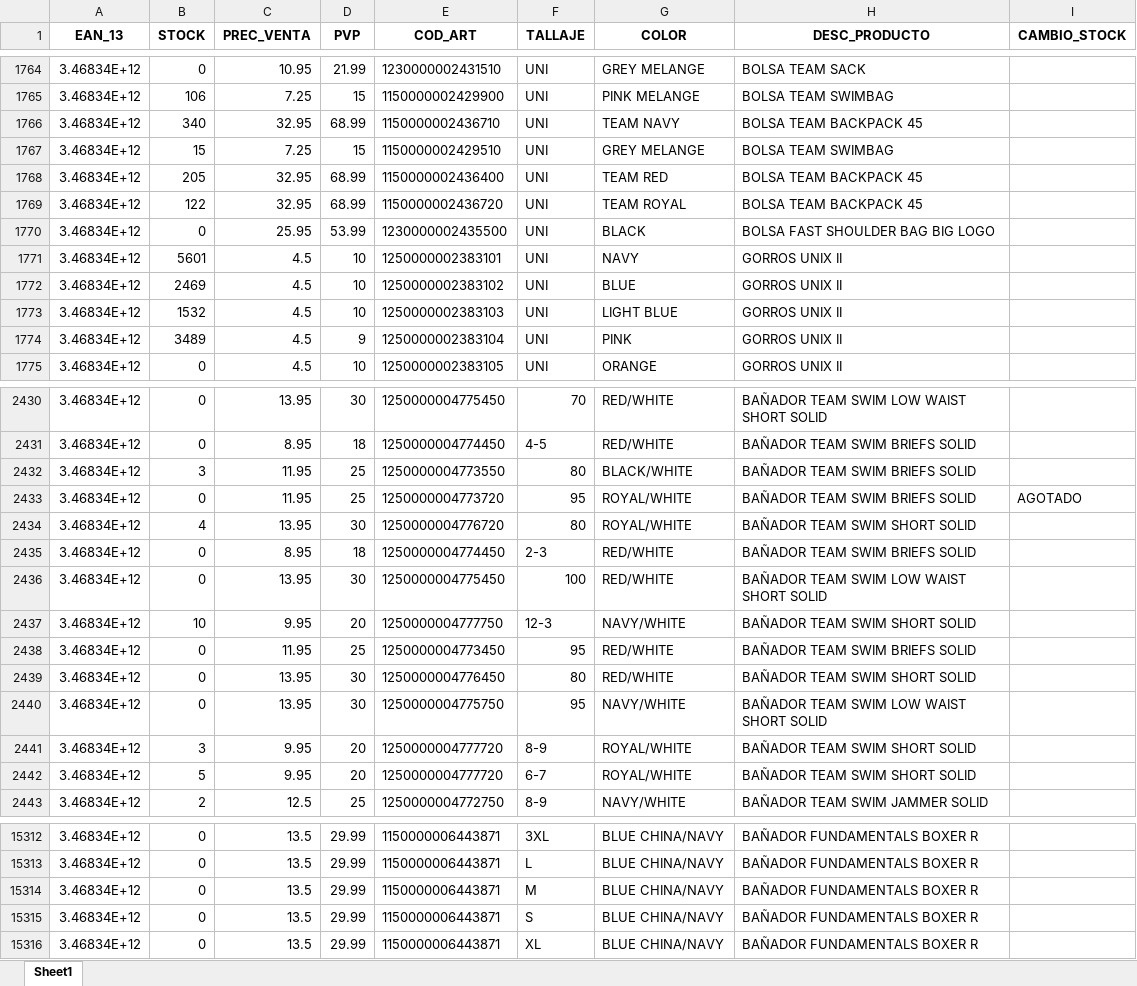
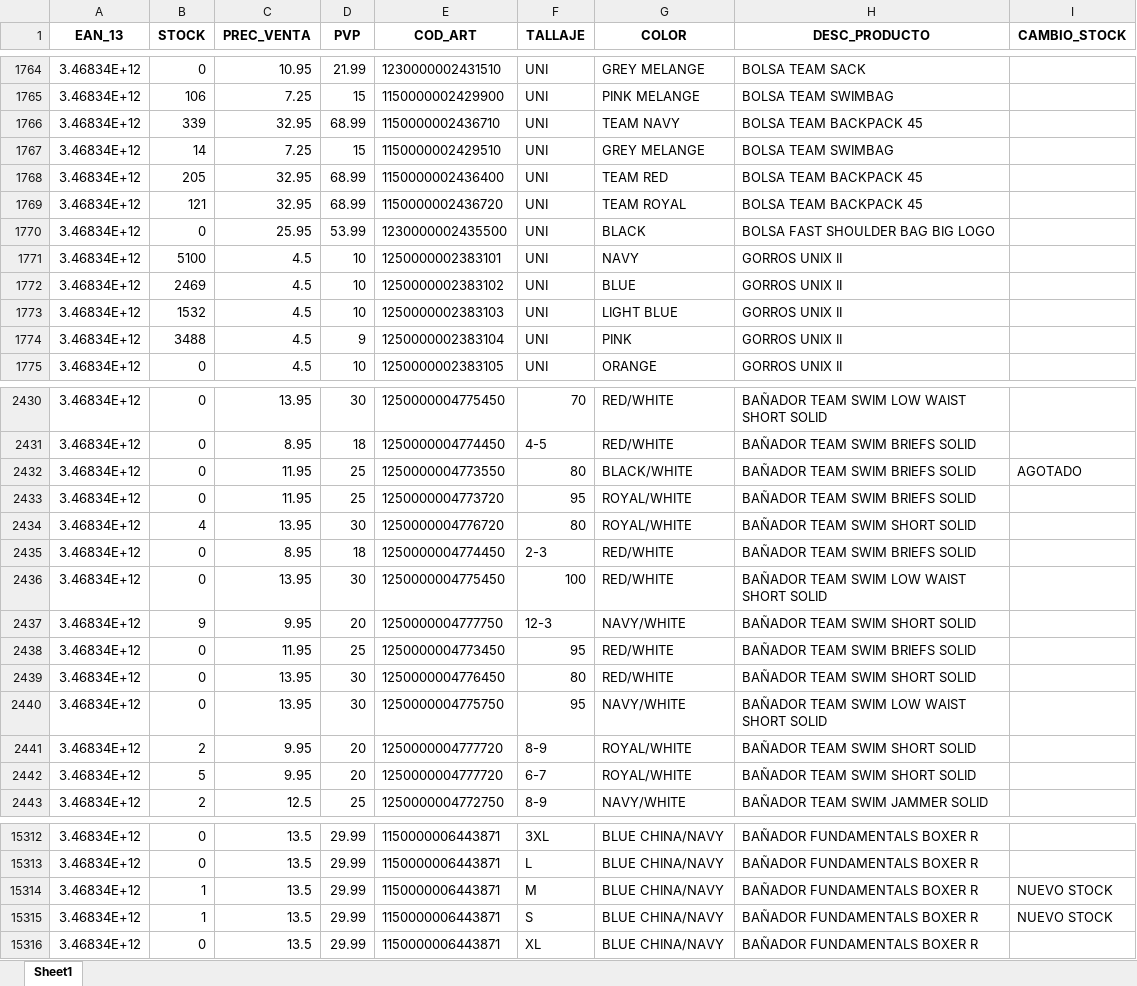
Before and after one commit to diazvjuanjo/stock_alert, an Excel workbook: stock_anterior.xlsx, sheet Sheet1, drawn as a sheet; only a part is shown, gaps mark what is left out; values as stored, in another font and other column widths than the file's, no borders; the diff covers the shown part only; the diff names each change by its address in the sheet, - before the commit and + after, or states it on an @@ line.

```diff
--- a/stock_anterior.xlsx (sheet Sheet1)
+++ b/stock_anterior.xlsx (sheet Sheet1)
-B1766 (STOCK): 340
+B1766 (STOCK): 339
-B1767 (STOCK): 15
+B1767 (STOCK): 14
-B1769 (STOCK): 122
+B1769 (STOCK): 121
-B1771 (STOCK): 5601
+B1771 (STOCK): 5100
-B1774 (STOCK): 3489
+B1774 (STOCK): 3488
-B2432 (STOCK): 3
+B2432 (STOCK): 0
-I2432 (CAMBIO_STOCK): (empty)
+I2432 (CAMBIO_STOCK): AGOTADO
-I2433 (CAMBIO_STOCK): AGOTADO
+I2433 (CAMBIO_STOCK): (empty)
-B2437 (STOCK): 10
+B2437 (STOCK): 9
-B2441 (STOCK): 3
+B2441 (STOCK): 2
-B15314:B15315 (STOCK): 0
+B15314:B15315 (STOCK): 1
-I15314:I15315 (CAMBIO_STOCK): (empty)
+I15314:I15315 (CAMBIO_STOCK): NUEVO STOCK
```
Also changed, not shown: 260 edited cells elsewhere in this sheet.
